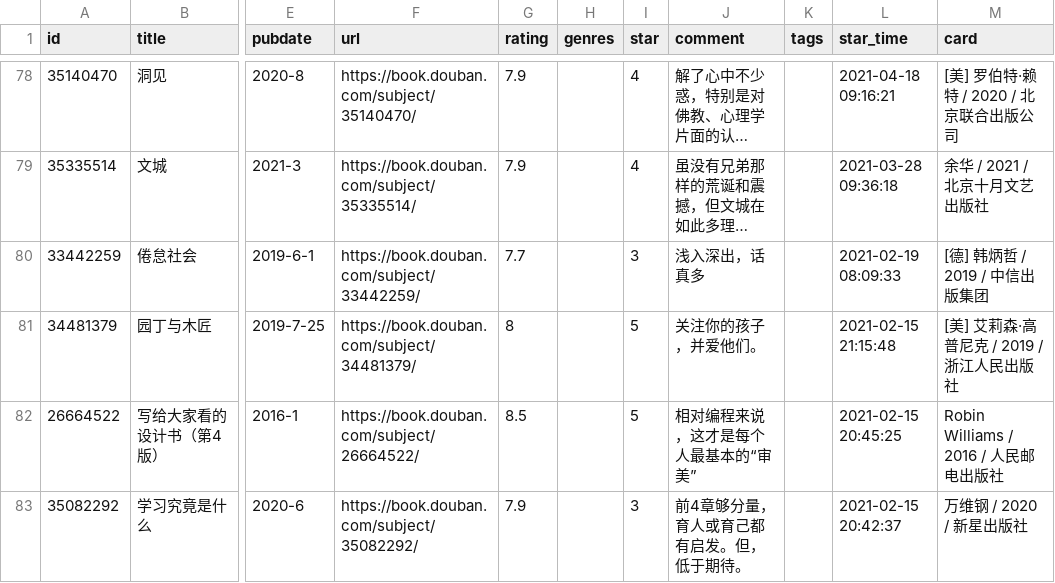
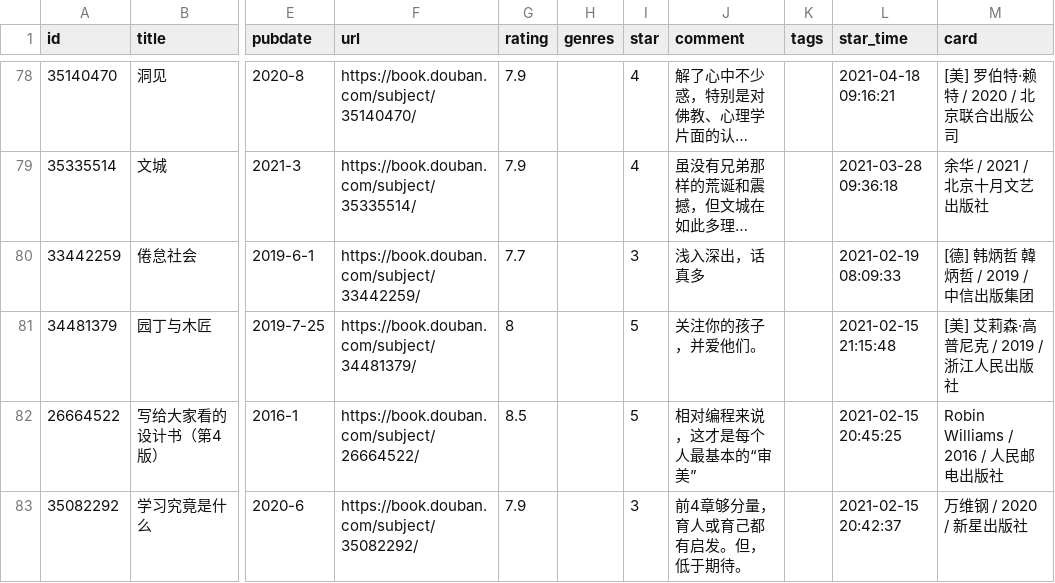
Before and after one commit to jamxe/immmmm, a CSV file: data/douban/book.csv, drawn as a sheet; only a part is shown, gaps mark what is left out; long unchanged cells end in …; the diff names each change by its address in the sheet, - before the commit and + after, or states it on an @@ line.

Commit message:
chore: update douban data

```diff
--- a/data/douban/book.csv
+++ b/data/douban/book.csv
-M80 (card): [德] 韩炳哲 / 2019 / 中信出版集团
+M80 (card): [德] 韩炳哲 韓炳哲 / 2019 / 中信出版集团
```
